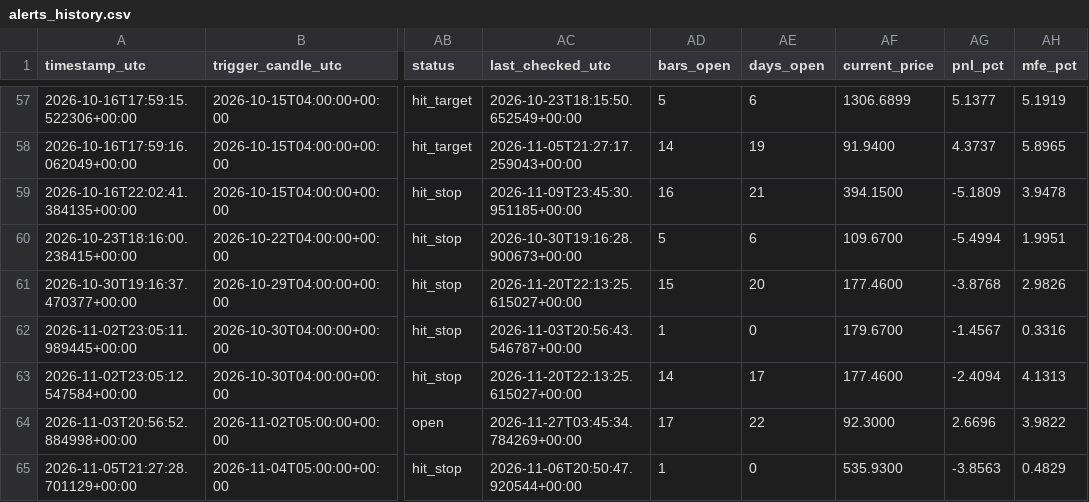
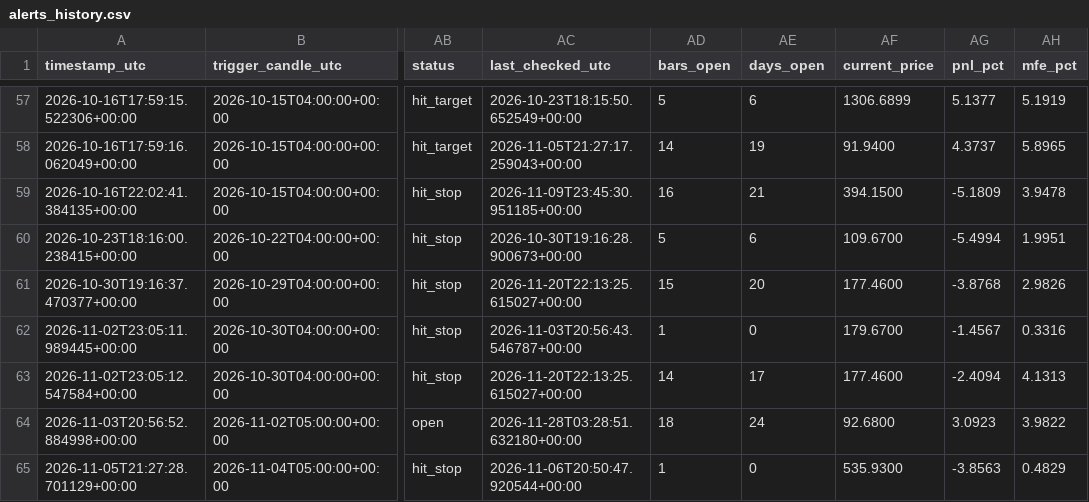
Before and after one commit to ronaldfj/nyse_price_alerts, a CSV file: alerts_history.csv, drawn as a sheet; only a part is shown, gaps mark what is left out; the diff names each change by its address in the sheet, - before the commit and + after, or states it on an @@ line.

```diff
--- a/alerts_history.csv
+++ b/alerts_history.csv
-AC64 (last_checked_utc): 2026-11-27T03:45:34.784269+00:00
+AC64 (last_checked_utc): 2026-11-28T03:28:51.632180+00:00
-AD64 (bars_open): 17
+AD64 (bars_open): 18
-AE64 (days_open): 22
+AE64 (days_open): 24
-AF64 (current_price): 92.3000
+AF64 (current_price): 92.6800
-AG64 (pnl_pct): 2.6696
+AG64 (pnl_pct): 3.0923
```
